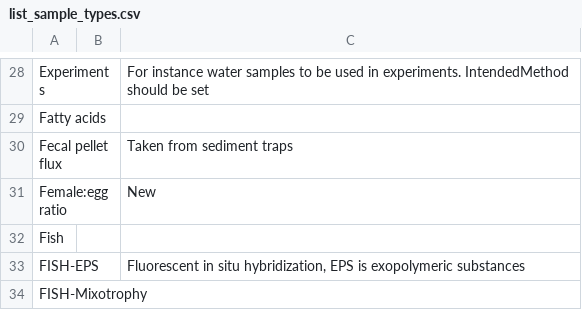
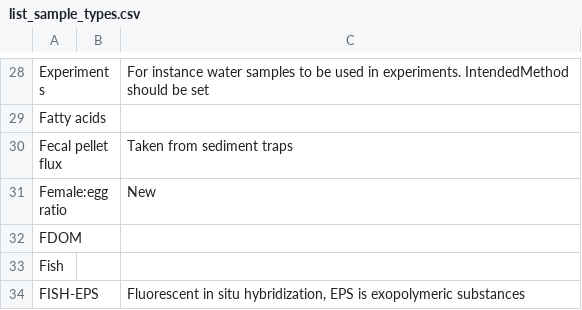
Before and after one commit to umeldt/darwinsheet, a CSV file: config/list_sample_types.csv, drawn as a sheet; only a part is shown, gaps mark what is left out; the shorter side is filled out with more unchanged rows; the diff names each change by its address in the sheet, - before the commit and + after, or states it on an @@ line.

Commit message:
Added FDOM to list of sample types

```diff
--- a/config/list_sample_types.csv
+++ b/config/list_sample_types.csv
+row 32: FDOM
```
